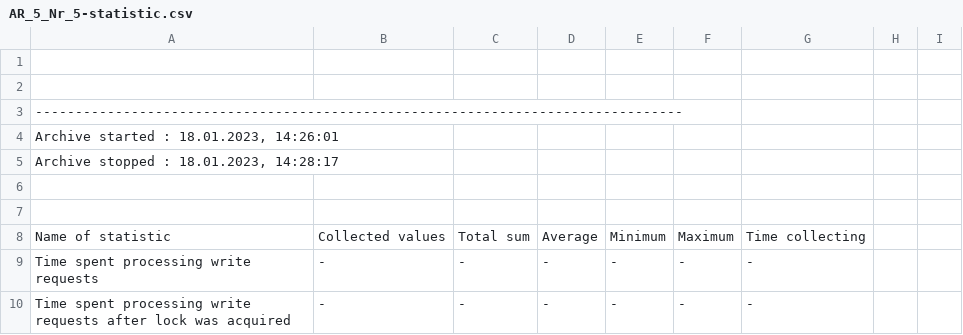
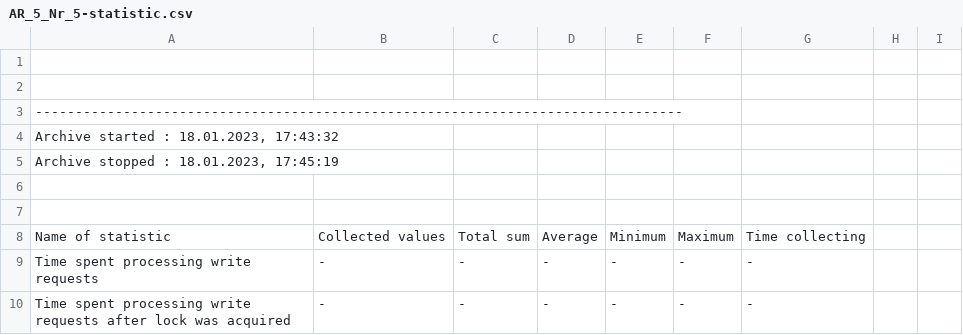
Before and after one commit to GoldFinch88/tst, a CSV file: db/wincc_oa/VA_0005/AR_5_Nr_5-statistic.csv, drawn as a sheet; only a part is shown.

```diff
--- a/db/wincc_oa/VA_0005/AR_5_Nr_5-statistic.csv
+++ b/db/wincc_oa/VA_0005/AR_5_Nr_5-statistic.csv
@@ -3,4 +3,4 @@
 ---------------------------------------------------------------------------------
-Archive started : 18.01.2023, 14:26:01
-Archive stopped : 18.01.2023, 14:28:17
+Archive started : 18.01.2023, 17:43:32
+Archive stopped : 18.01.2023, 17:45:19
 
```
Also changed, not shown: db/wincc_oa/VA_0000/AR_0_Nr_0-statistic.csv, db/wincc_oa/VA_0001/AR_1_Nr_1-statistic.csv, 55 other files.
